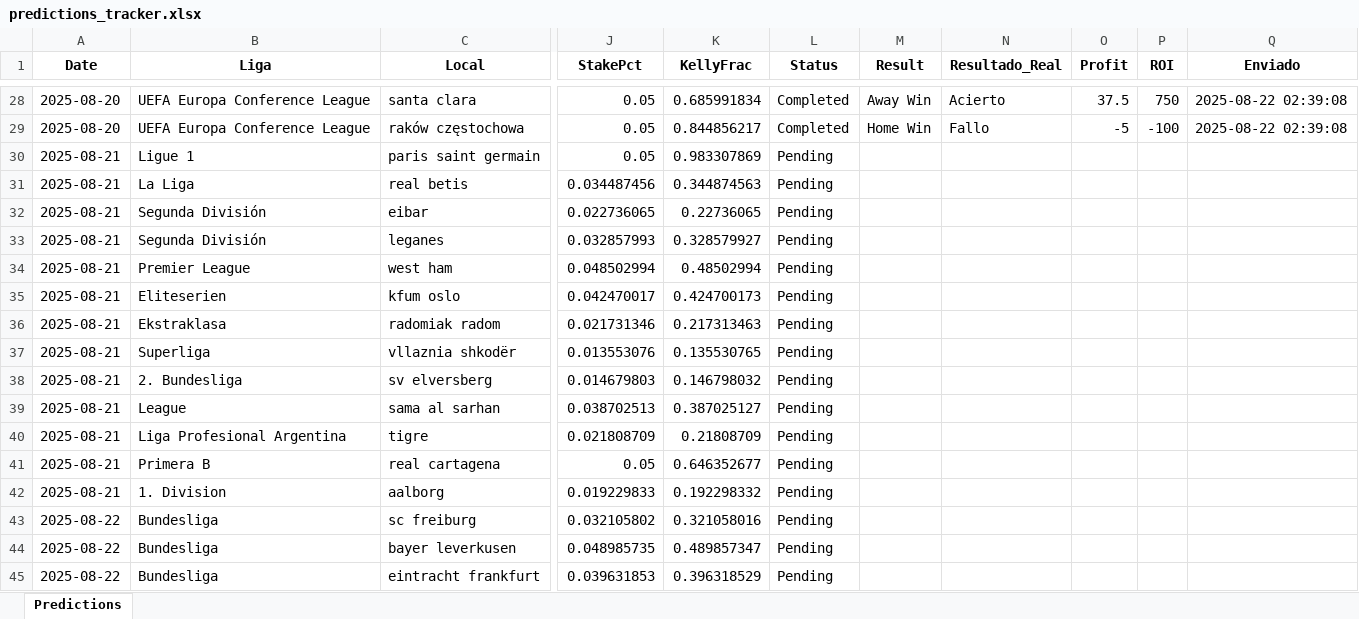
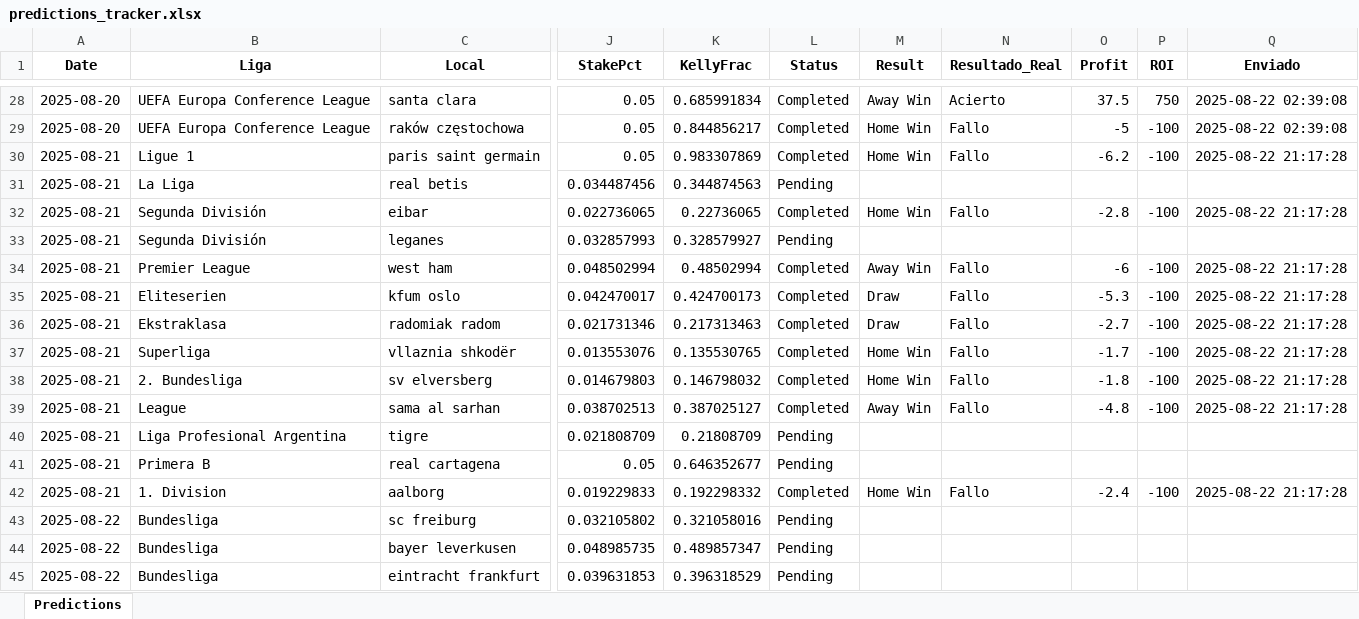
Before and after one commit to andreuroigv/futbet-app, an Excel workbook: predictions_tracker.xlsx, sheet Predictions, drawn as a sheet; only a part is shown, gaps mark what is left out; values as stored, in another font and other column widths than the file's, no borders; the diff covers the shown part only; the diff names each change by its address in the sheet, - before the commit and + after, or states it on an @@ line.

Commit message:
🔄 Sync automático del tracker - 2025-08-22 22:39:48 UTC

```diff
--- a/predictions_tracker.xlsx (sheet Predictions)
+++ b/predictions_tracker.xlsx (sheet Predictions)
-L30 (Status): Pending
+L30 (Status): Completed
-M30 (Result): (empty)
+M30 (Result): Home Win
-N30 (Resultado_Real): (empty)
+N30 (Resultado_Real): Fallo
-O30 (Profit): (empty)
+O30 (Profit): -6.2
-P30 (ROI): (empty)
+P30 (ROI): -100
-Q30 (Enviado): (empty)
+Q30 (Enviado): 2025-08-22 21:17:28
-L32 (Status): Pending
+L32 (Status): Completed
-M32 (Result): (empty)
+M32 (Result): Home Win
-N32 (Resultado_Real): (empty)
+N32 (Resultado_Real): Fallo
-O32 (Profit): (empty)
+O32 (Profit): -2.8
-P32 (ROI): (empty)
+P32 (ROI): -100
-Q32 (Enviado): (empty)
+Q32 (Enviado): 2025-08-22 21:17:28
-L34:L39 (Status): Pending
+L34:L39 (Status): Completed
-M34 (Result): (empty)
+M34 (Result): Away Win
-N34:N39 (Resultado_Real): (empty)
+N34:N39 (Resultado_Real): Fallo
-O34 (Profit): (empty)
+O34 (Profit): -6
-P34:P39 (ROI): (empty)
+P34:P39 (ROI): -100
-Q34:Q39 (Enviado): (empty)
+Q34:Q39 (Enviado): 2025-08-22 21:17:28
-M35:M36 (Result): (empty)
+M35:M36 (Result): Draw
-O35 (Profit): (empty)
+O35 (Profit): -5.3
-O36 (Profit): (empty)
+O36 (Profit): -2.7
-M37:M38 (Result): (empty)
+M37:M38 (Result): Home Win
-O37 (Profit): (empty)
+O37 (Profit): -1.7
-O38 (Profit): (empty)
+O38 (Profit): -1.8
-M39 (Result): (empty)
+M39 (Result): Away Win
-O39 (Profit): (empty)
+O39 (Profit): -4.8
-L42 (Status): Pending
+L42 (Status): Completed
-M42 (Result): (empty)
+M42 (Result): Home Win
-N42 (Resultado_Real): (empty)
+N42 (Resultado_Real): Fallo
-O42 (Profit): (empty)
+O42 (Profit): -2.4
-P42 (ROI): (empty)
+P42 (ROI): -100
-Q42 (Enviado): (empty)
+Q42 (Enviado): 2025-08-22 21:17:28
```
Also changed, not shown: 18 edited cells elsewhere in this sheet.
